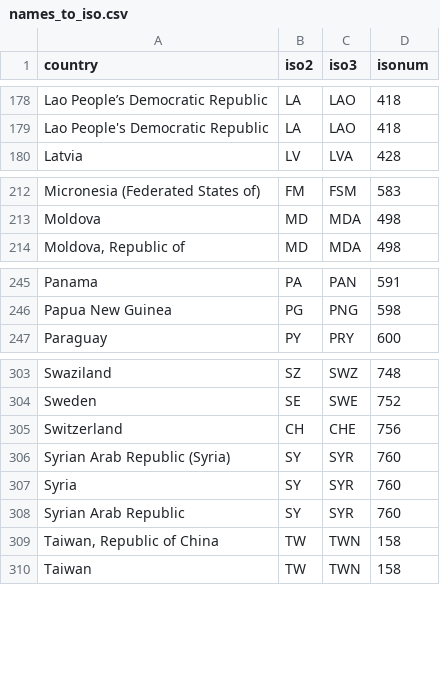
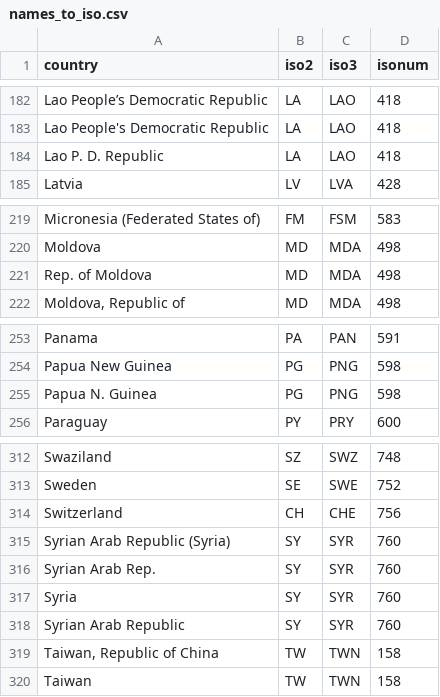
Before and after one commit to adrivsh/country_names, a CSV file: names_to_iso.csv, drawn as a sheet; only a part is shown, gaps mark what is left out; the diff covers the shown part only.

```diff
--- a/names_to_iso.csv
+++ b/names_to_iso.csv
@@ -179,2 +183,3 @@ Lao People’s Democratic Republic,LA,LAO,418
 Lao People's Democratic Republic,LA,LAO,418
+Lao P. D. Republic,LA,LAO,418
 Latvia,LV,LVA,428
@@ -213,2 +220,3 @@ Micronesia (Federated States of),FM,FSM,583
 Moldova,MD,MDA,498
+Rep. of Moldova,MD,MDA,498
 "Moldova, Republic of",MD,MDA,498
@@ -246,2 +254,3 @@ Panama,PA,PAN,591
 Papua New Guinea,PG,PNG,598
+Papua N. Guinea,PG,PNG,598
 Paraguay,PY,PRY,600
@@ -306,2 +315,3 @@ Switzerland,CH,CHE,756
 Syrian Arab Republic (Syria),SY,SYR,760
+Syrian Arab Rep.,SY,SYR,760
 Syria,SY,SYR,760
```
Also changed, not shown: 6 added rows elsewhere in this file.
